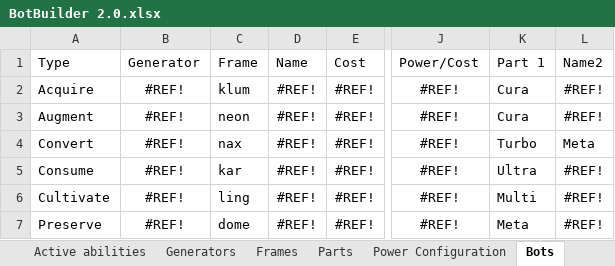
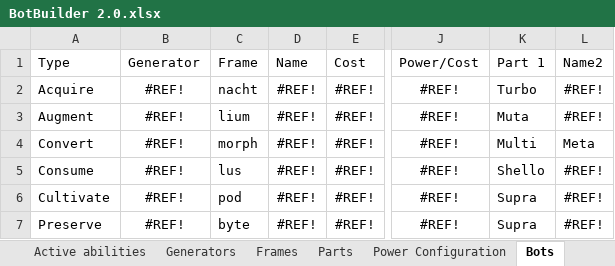
Before and after one commit to SJWDalglish/Fragment, an Excel workbook: Excel/BotBuilder 2.0.xlsx, sheet Bots, drawn as a sheet; only a part is shown, gaps mark what is left out; values as stored, in another font and other column widths than the file's, no borders; conditional formats and table styles not drawn; the diff names each change by its address in the sheet, - before the commit and + after, or states it on an @@ line.

```diff
--- a/Excel/BotBuilder 2.0.xlsx (sheet Bots)
+++ b/Excel/BotBuilder 2.0.xlsx (sheet Bots)
-C2 (Frame): klum
+C2 (Frame): nacht
-K2 (Part 1): Cura
+K2 (Part 1): Turbo
-C3 (Frame): neon
+C3 (Frame): lium
-K3 (Part 1): Cura
+K3 (Part 1): Muta
-C4 (Frame): nax
+C4 (Frame): morph
-K4 (Part 1): Turbo
+K4 (Part 1): Multi
-C5 (Frame): kar
+C5 (Frame): lus
-K5 (Part 1): Ultra
+K5 (Part 1): Shello
-C6 (Frame): ling
+C6 (Frame): pod
-K6 (Part 1): Multi
+K6 (Part 1): Supra
-C7 (Frame): dome
+C7 (Frame): byte
-K7 (Part 1): Meta
+K7 (Part 1): Supra
```
Also changed, not shown: sheet Passive abilities, 5 other files.
